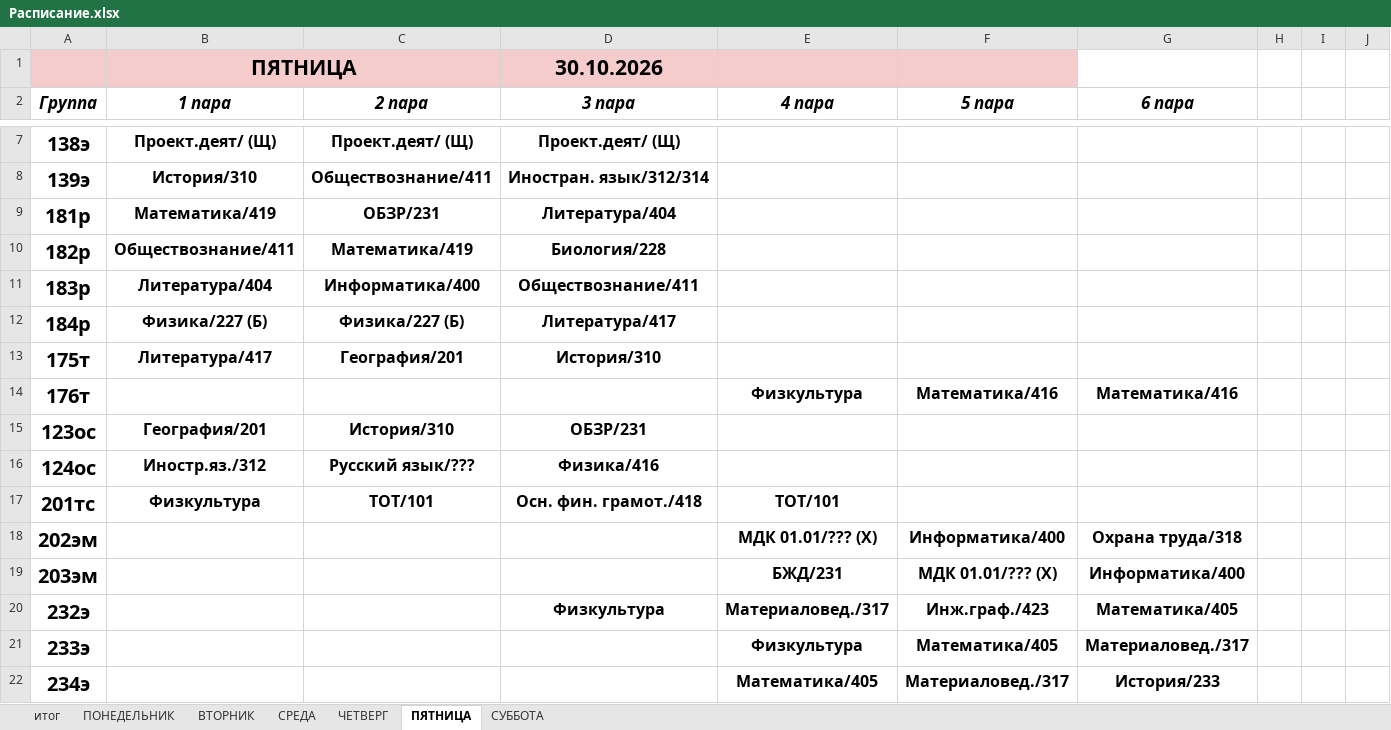
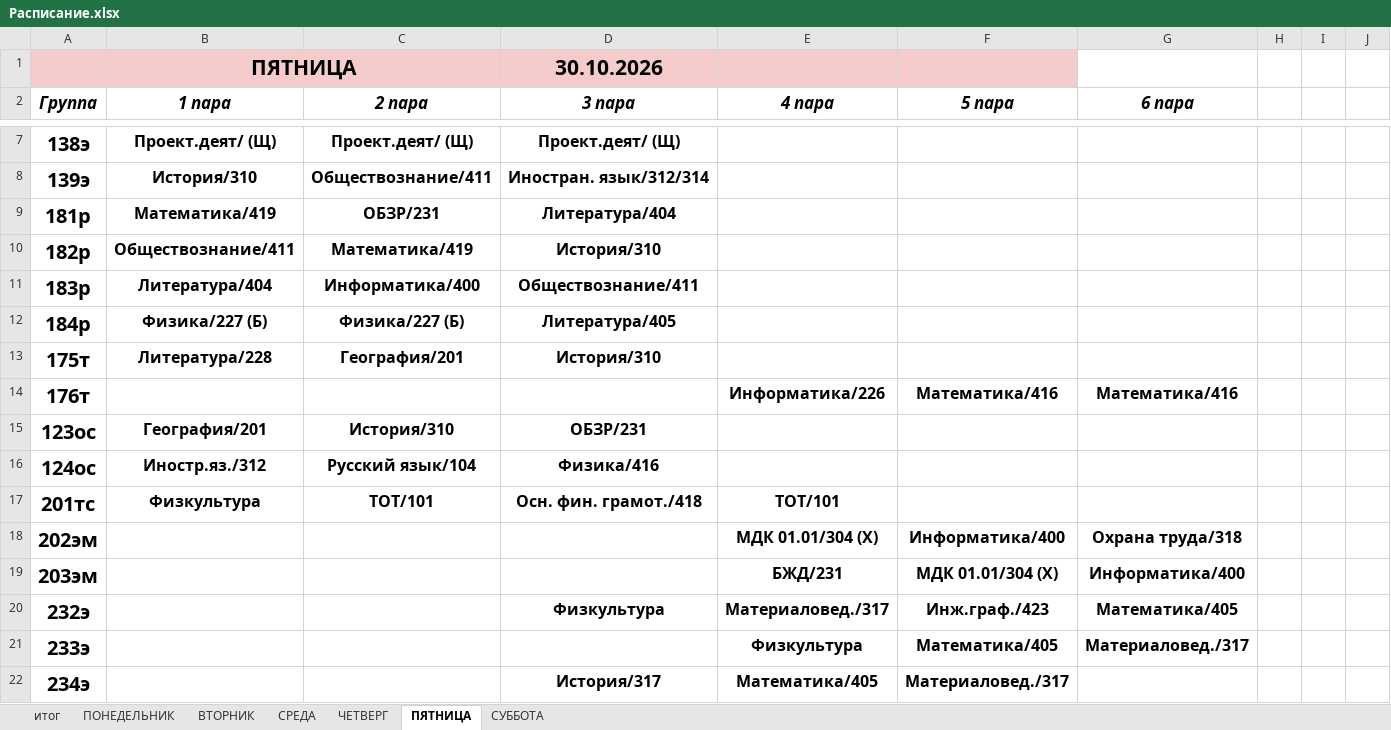
Before and after one commit to colderuopen-art/raspisanie, an Excel workbook: Расписание.xlsx, sheet ПЯТНИЦА, drawn as a sheet; only a part is shown, gaps mark what is left out; values as stored, in another font and other column widths than the file's, no borders; charts and pictures not drawn; the diff covers the shown part only; the diff names each change by its address in the sheet, - before the commit and + after, or states it on an @@ line.

```diff
--- a/Расписание.xlsx (sheet ПЯТНИЦА)
+++ b/Расписание.xlsx (sheet ПЯТНИЦА)
-D10 (3 пара): Биология/228
+D10 (3 пара): История/310
-D12 (3 пара): Литература/417
+D12 (3 пара): Литература/405
-B13 (1 пара): Литература/417
+B13 (1 пара): Литература/228
-E14 (4 пара): Физкультура
+E14 (4 пара): Информатика/226
-C16 (2 пара): Русский язык/???
+C16 (2 пара): Русский язык/104
-E18 (4 пара): МДК 01.01/??? (Х)
+E18 (4 пара): МДК 01.01/304 (Х)
-F19 (5 пара): МДК 01.01/??? (Х)
+F19 (5 пара): МДК 01.01/304 (Х)
-D22 (3 пара): (empty)
+D22 (3 пара): История/317
-G22 (6 пара): История/233
+G22 (6 пара): (empty)
```
Also changed, not shown: 25 edited cells elsewhere in this sheet, sheet СУББОТА, sheet ЧЕТВЕРГ, sheet итог.
